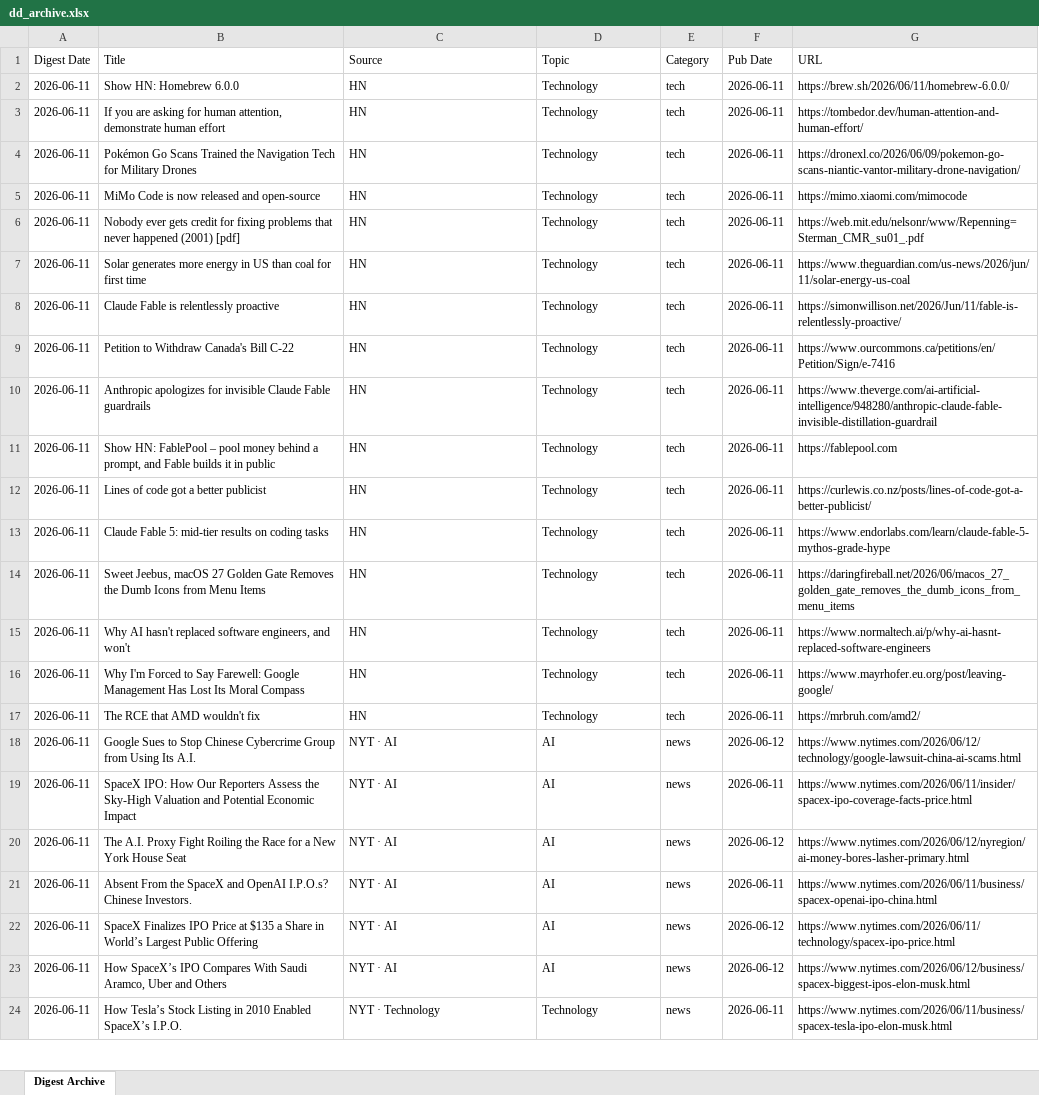
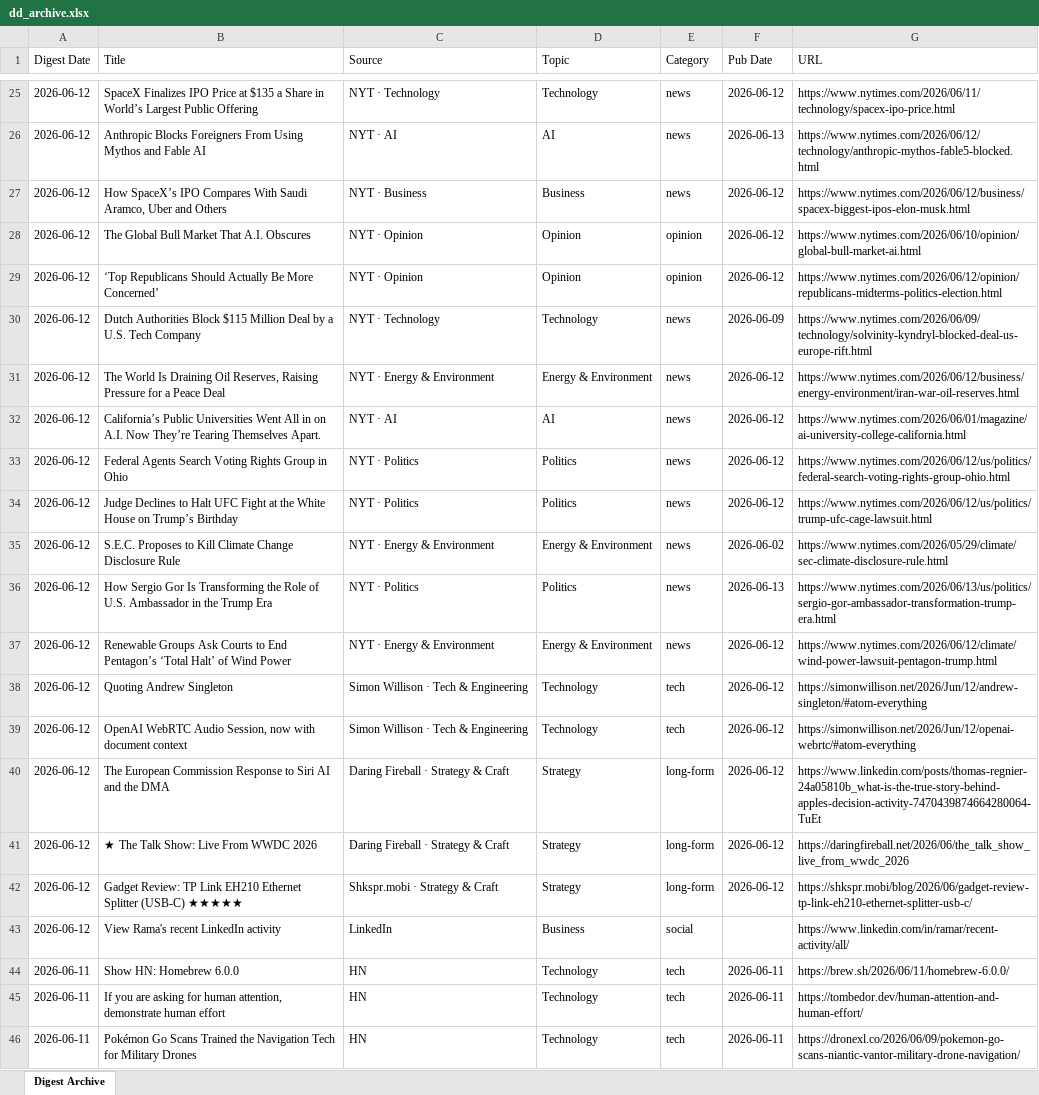
Before and after one commit to hankang156-eng/daily-digest, an Excel workbook: data/digest_archives/dd_archive.xlsx, sheet Digest Archive, drawn as a sheet; only a part is shown, gaps mark what is left out; the shorter side is filled out with more unchanged rows; values as stored, in another font and other column widths than the file's, no borders; the diff covers the shown part only; the diff names each change by its address in the sheet, - before the commit and + after, or states it on an @@ line.

Commit message:
digest: 2026-06-12

```diff
--- a/data/digest_archives/dd_archive.xlsx (sheet Digest Archive)
+++ b/data/digest_archives/dd_archive.xlsx (sheet Digest Archive)
+row 25: 2026-06-12 | SpaceX Finalizes IPO Price at $135 a Share in World’s Largest Public Offering | NYT · Technology | Technology | news | 2026-06-12 | https://www.nytimes.com/2026/06/11/technology/spacex-ipo-price.html
+row 26: 2026-06-12 | Anthropic Blocks Foreigners From Using Mythos and Fable AI | NYT · AI | AI | news | 2026-06-13 | https://www.nytimes.com/2026/06/12/technology/anthropic-mythos-fable5-blocked.html
+row 27: 2026-06-12 | How SpaceX’s IPO Compares With Saudi Aramco, Uber and Others | NYT · Business | Business | news | 2026-06-12 | https://www.nytimes.com/2026/06/12/business/spacex-biggest-ipos-elon-musk.html
+row 28: 2026-06-12 | The Global Bull Market That A.I. Obscures | NYT · Opinion | Opinion | opinion | 2026-06-12 | https://www.nytimes.com/2026/06/10/opinion/global-bull-market-ai.html
+row 29: 2026-06-12 | ‘Top Republicans Should Actually Be More Concerned’ | NYT · Opinion | Opinion | opinion | 2026-06-12 | https://www.nytimes.com/2026/06/12/opinion/republicans-midterms-politics-election.html
+row 30: 2026-06-12 | Dutch Authorities Block $115 Million Deal by a U.S. Tech Company | NYT · Technology | Technology | news | 2026-06-09 | https://www.nytimes.com/2026/06/09/technology/solvinity-kyndryl-blocked-deal-us-europe-rift.html
+row 31: 2026-06-12 | The World Is Draining Oil Reserves, Raising Pressure for a Peace Deal | NYT · Energy & Environment | Energy & Environment | news | 2026-06-12 | https://www.nytimes.com/2026/06/12/business/energy-environment/iran-war-oil-reserves.html
+row 32: 2026-06-12 | California’s Public Universities Went All in on A.I. Now They’re Tearing Themselves Apart. | NYT · AI | AI | news | 2026-06-12 | https://www.nytimes.com/2026/06/01/magazine/ai-university-college-california.html
+row 33: 2026-06-12 | Federal Agents Search Voting Rights Group in Ohio | NYT · Politics | Politics | news | 2026-06-12 | https://www.nytimes.com/2026/06/12/us/politics/federal-search-voting-rights-group-ohio.html
+row 34: 2026-06-12 | Judge Declines to Halt UFC Fight at the White House on Trump’s Birthday | NYT · Politics | Politics | news | 2026-06-12 | https://www.nytimes.com/2026/06/12/us/politics/trump-ufc-cage-lawsuit.html
+row 35: 2026-06-12 | S.E.C. Proposes to Kill Climate Change Disclosure Rule | NYT · Energy & Environment | Energy & Environment | news | 2026-06-02 | https://www.nytimes.com/2026/05/29/climate/sec-climate-disclosure-rule.html
+row 36: 2026-06-12 | How Sergio Gor Is Transforming the Role of U.S. Ambassador in the Trump Era | NYT · Politics | Politics | news | 2026-06-13 | https://www.nytimes.com/2026/06/13/us/politics/sergio-gor-ambassador-transformation-trump-era.html
+row 37: 2026-06-12 | Renewable Groups Ask Courts to End Pentagon’s ‘Total Halt’ of Wind Power | NYT · Energy & Environment | Energy & Environment | news | 2026-06-12 | https://www.nytimes.com/2026/06/12/climate/wind-power-lawsuit-pentagon-trump.html
+row 38: 2026-06-12 | Quoting Andrew Singleton | Simon Willison · Tech & Engineering | Technology | tech | 2026-06-12 | https://simonwillison.net/2026/Jun/12/andrew-singleton/#atom-everything
+row 39: 2026-06-12 | OpenAI WebRTC Audio Session, now with document context | Simon Willison · Tech & Engineering | Technology | tech | 2026-06-12 | https://simonwillison.net/2026/Jun/12/openai-webrtc/#atom-everything
+row 40: 2026-06-12 | The European Commission Response to Siri AI and the DMA | Daring Fireball · Strategy & Craft | Strategy | long-form | 2026-06-12 | https://www.linkedin.com/posts/thomas-regnier-24a05810b_what-is-the-true-story-behind-apples-decision-activity-7470439874664280064-TuEt
+row 41: 2026-06-12 | ★ The Talk Show: Live From WWDC 2026 | Daring Fireball · Strategy & Craft | Strategy | long-form | 2026-06-12 | https://daringfireball.net/2026/06/the_talk_show_live_from_wwdc_2026
+row 42: 2026-06-12 | Gadget Review: TP Link EH210 Ethernet Splitter (USB-C) ★★★★★ | Shkspr.mobi · Strategy & Craft | Strategy | long-form | 2026-06-12 | https://shkspr.mobi/blog/2026/06/gadget-review-tp-link-eh210-ethernet-splitter-usb-c/
+row 43: 2026-06-12 | View Rama's recent LinkedIn activity | LinkedIn | Business | social |  | https://www.linkedin.com/in/ramar/recent-activity/all/
```
Also changed, not shown: 23 added rows elsewhere in this sheet, data/hn/hn_archive.xlsx, 9 other files.
